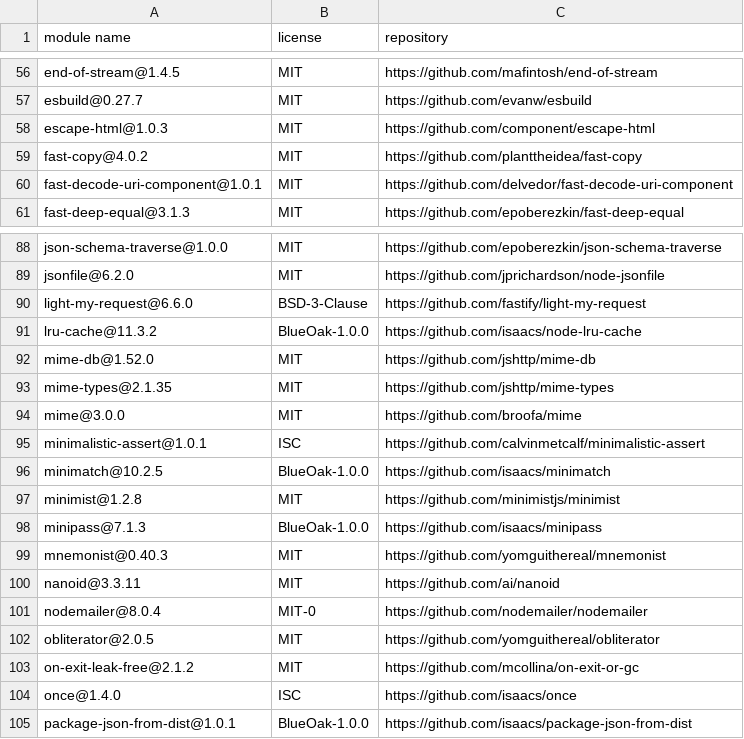
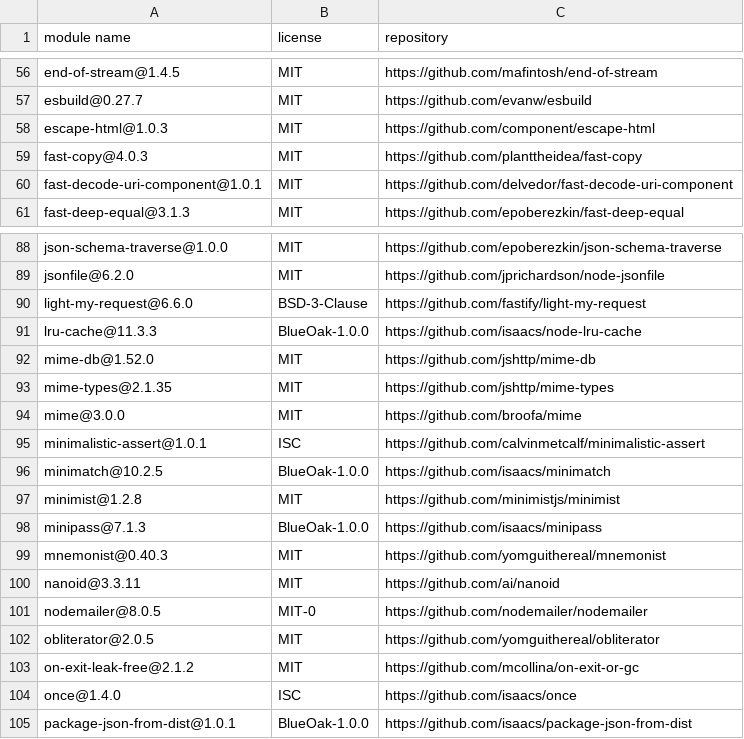
Before and after one commit to Mouette03/Filyo, a CSV file: backend/licenses.csv, drawn as a sheet; only a part is shown, gaps mark what is left out.

```diff
--- a/backend/licenses.csv
+++ b/backend/licenses.csv
@@ -58,3 +58,3 @@
 "escape-html@1.0.3","MIT","https://github.com/component/escape-html"
-"fast-copy@4.0.2","MIT","https://github.com/planttheidea/fast-copy"
+"fast-copy@4.0.3","MIT","https://github.com/planttheidea/fast-copy"
 "fast-decode-uri-component@1.0.1","MIT","https://github.com/delvedor/fast-decode-uri-component"
@@ -90,3 +90,3 @@
 "light-my-request@6.6.0","BSD-3-Clause","https://github.com/fastify/light-my-request"
-"lru-cache@11.3.2","BlueOak-1.0.0","https://github.com/isaacs/node-lru-cache"
+"lru-cache@11.3.3","BlueOak-1.0.0","https://github.com/isaacs/node-lru-cache"
 "mime-db@1.52.0","MIT","https://github.com/jshttp/mime-db"
@@ -100,3 +100,3 @@
 "nanoid@3.3.11","MIT","https://github.com/ai/nanoid"
-"nodemailer@8.0.4","MIT-0","https://github.com/nodemailer/nodemailer"
+"nodemailer@8.0.5","MIT-0","https://github.com/nodemailer/nodemailer"
 "obliterator@2.0.5","MIT","https://github.com/yomguithereal/obliterator"
```
Also changed, not shown: frontend/licenses.csv.
